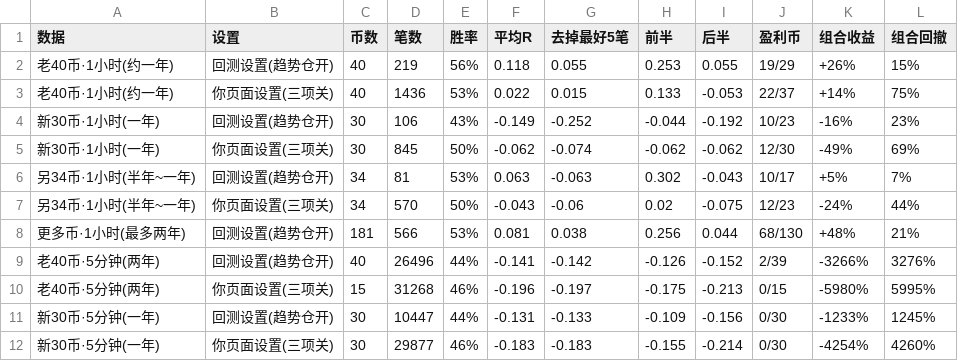
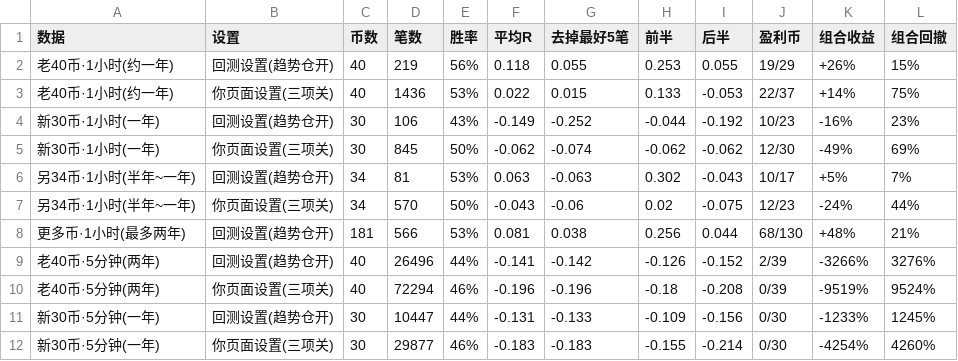
Before and after one commit to zhonghaichao88-a11y/j-j-j-j, a CSV file: backtest/okx_replay/sq_summary.csv, drawn as a sheet.

```diff
--- a/backtest/okx_replay/sq_summary.csv
+++ b/backtest/okx_replay/sq_summary.csv
@@ -9,3 +9,3 @@
 老40币·5分钟(两年),回测设置(趋势仓开),40,26496,44%,-0.141,-0.142,-0.126,-0.152,2/39,-3266%,3276%
-老40币·5分钟(两年),你页面设置(三项关),15,31268,46%,-0.196,-0.197,-0.175,-0.213,0/15,-5980%,5995%
+老40币·5分钟(两年),你页面设置(三项关),40,72294,46%,-0.196,-0.196,-0.18,-0.208,0/39,-9519%,9524%
 新30币·5分钟(一年),回测设置(趋势仓开),30,10447,44%,-0.131,-0.133,-0.109,-0.156,0/30,-1233%,1245%
```
Also changed, not shown: 1 other file.
